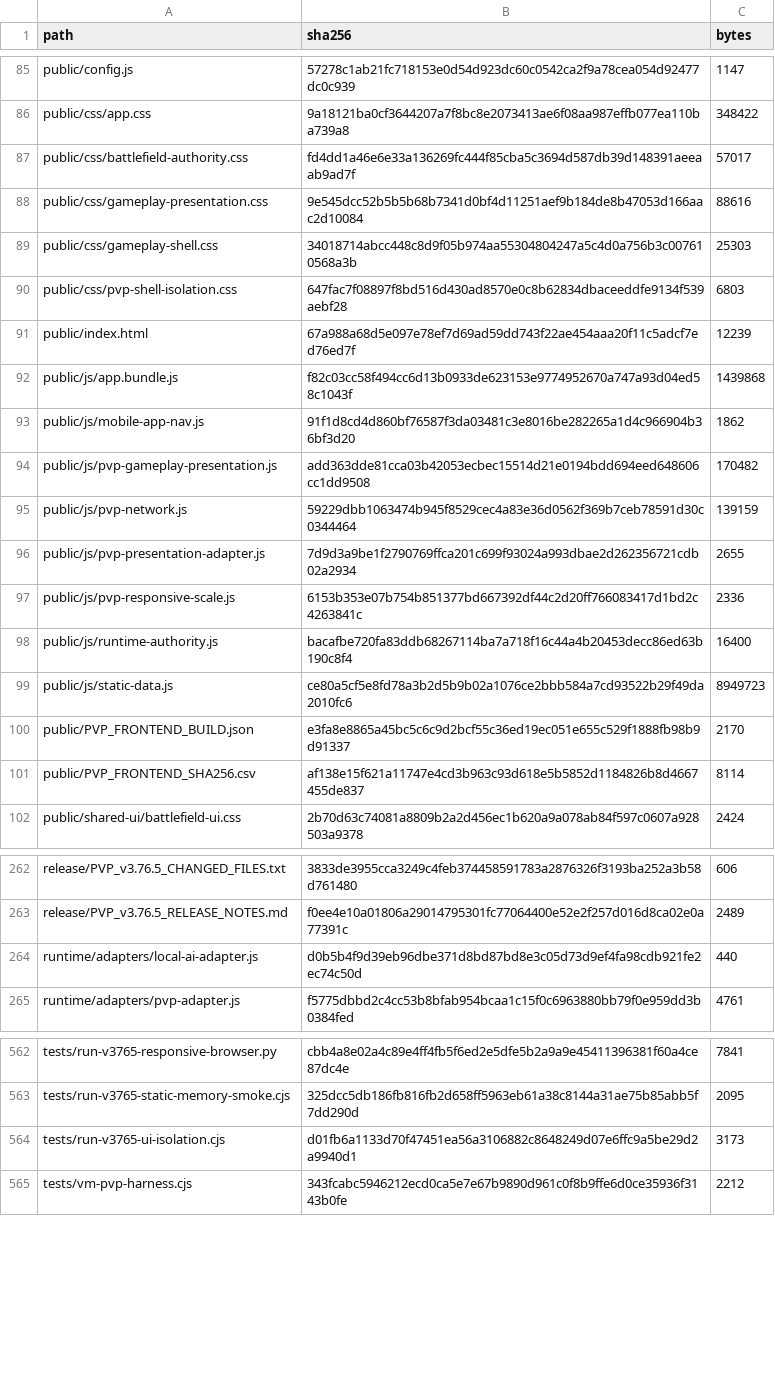
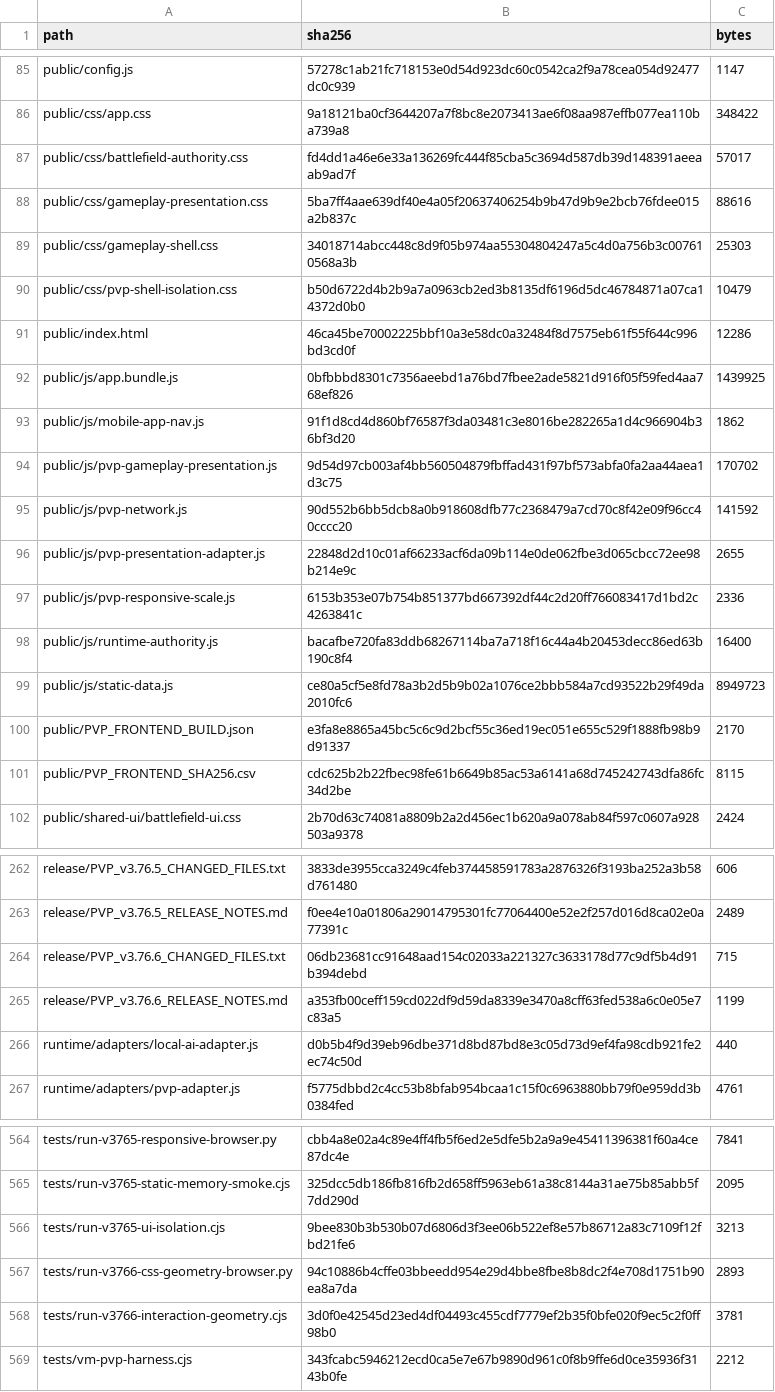
Before and after one commit to GrandisLegacyTCG/Grandis-Legacy-PvP-Trial, a CSV file: FILE_MANIFEST_SHA256.csv, drawn as a sheet; only a part is shown, gaps mark what is left out; the diff covers the shown part only.

```diff
--- a/FILE_MANIFEST_SHA256.csv
+++ b/FILE_MANIFEST_SHA256.csv
@@ -87,11 +87,11 @@ public/css/app.css,9a18121ba0cf3644207a7f8bc8e2073413ae6f08aa987effb077ea110ba73
 public/css/battlefield-authority.css,fd4dd1a46e6e33a136269fc444f85cba5c3694d587db39d148391aeeaab9ad7f,57017
-public/css/gameplay-presentation.css,9e545dcc52b5b5b68b7341d0bf4d11251aef9b184de8b47053d166aac2d10084,88616
+public/css/gameplay-presentation.css,5ba7ff4aae639df40e4a05f20637406254b9b47d9b9e2bcb76fdee015a2b837c,88616
 public/css/gameplay-shell.css,34018714abcc448c8d9f05b974aa55304804247a5c4d0a756b3c007610568a3b,25303
-public/css/pvp-shell-isolation.css,647fac7f08897f8bd516d430ad8570e0c8b62834dbaceeddfe9134f539aebf28,6803
-public/index.html,67a988a68d5e097e78ef7d69ad59dd743f22ae454aaa20f11c5adcf7ed76ed7f,12239
-public/js/app.bundle.js,f82c03cc58f494cc6d13b0933de623153e9774952670a747a93d04ed58c1043f,1439868
+public/css/pvp-shell-isolation.css,b50d6722d4b2b9a7a0963cb2ed3b8135df6196d5dc46784871a07ca14372d0b0,10479
+public/index.html,46ca45be70002225bbf10a3e58dc0a32484f8d7575eb61f55f644c996bd3cd0f,12286
+public/js/app.bundle.js,0bfbbbd8301c7356aeebd1a76bd7fbee2ade5821d916f05f59fed4aa768ef826,1439925
 public/js/mobile-app-nav.js,91f1d8cd4d860bf76587f3da03481c3e8016be282265a1d4c966904b36bf3d20,1862
-public/js/pvp-gameplay-presentation.js,add363dde81cca03b42053ecbec15514d21e0194bdd694eed648606cc1dd9508,170482
-public/js/pvp-network.js,59229dbb1063474b945f8529cec4a83e36d0562f369b7ceb78591d30c0344464,139159
-public/js/pvp-presentation-adapter.js,7d9d3a9be1f2790769ffca201c699f93024a993dbae2d262356721cdb02a2934,2655
+public/js/pvp-gameplay-presentation.js,9d54d97cb003af4bb560504879fbffad431f97bf573abfa0fa2aa44aea1d3c75,170702
+public/js/pvp-network.js,90d552b6bb5dcb8a0b918608dfb77c2368479a7cd70c8f42e09f96cc40cccc20,141592
+public/js/pvp-presentation-adapter.js,22848d2d10c01af66233acf6da09b114e0de062fbe3d065cbcc72ee98b214e9c,2655
 public/js/pvp-responsive-scale.js,6153b353e07b754b851377bd667392df44c2d20ff766083417d1bd2c4263841c,2336
@@ -100,3 +100,3 @@ public/js/static-data.js,ce80a5cf5e8fd78a3b2d5b9b02a1076ce2bbb584a7cd93522b29f49
 public/PVP_FRONTEND_BUILD.json,e3fa8e8865a45bc5c6c9d2bcf55c36ed19ec051e655c529f1888fb98b9d91337,2170
-public/PVP_FRONTEND_SHA256.csv,af138e15f621a11747e4cd3b963c93d618e5b5852d1184826b8d4667455de837,8114
+public/PVP_FRONTEND_SHA256.csv,cdc625b2b22fbec98fe61b6649b85ac53a6141a68d745242743dfa86fc34d2be,8115
 public/shared-ui/battlefield-ui.css,2b70d63c74081a8809b2a2d456ec1b620a9a078ab84f597c0607a928503a9378,2424
@@ -263,2 +263,4 @@ release/PVP_v3.76.5_CHANGED_FILES.txt,3833de3955cca3249c4feb374458591783a2876326
 release/PVP_v3.76.5_RELEASE_NOTES.md,f0ee4e10a01806a29014795301fc77064400e52e2f257d016d8ca02e0a77391c,2489
+release/PVP_v3.76.6_CHANGED_FILES.txt,06db23681cc91648aad154c02033a221327c3633178d77c9df5b4d91b394debd,715
+release/PVP_v3.76.6_RELEASE_NOTES.md,a353fb00ceff159cd022df9d59da8339e3470a8cff63fed538a6c0e05e7c83a5,1199
 runtime/adapters/local-ai-adapter.js,d0b5b4f9d39eb96dbe371d8bd87bd8e3c05d73d9ef4fa98cdb921fe2ec74c50d,440
@@ -563,3 +565,5 @@ tests/run-v3765-responsive-browser.py,cbb4a8e02a4c89e4ff4fb5f6ed2e5dfe5b2a9a9e45
 tests/run-v3765-static-memory-smoke.cjs,325dcc5db186fb816fb2d658ff5963eb61a38c8144a31ae75b85abb5f7dd290d,2095
-tests/run-v3765-ui-isolation.cjs,d01fb6a1133d70f47451ea56a3106882c8648249d07e6ffc9a5be29d2a9940d1,3173
+tests/run-v3765-ui-isolation.cjs,9bee830b3b530b07d6806d3f3ee06b522ef8e57b86712a83c7109f12fbd21fe6,3213
+tests/run-v3766-css-geometry-browser.py,94c10886b4cffe03bbeedd954e29d4bbe8fbe8b8dc2f4e708d1751b90ea8a7da,2893
+tests/run-v3766-interaction-geometry.cjs,3d0f0e42545d23ed4df04493c455cdf7779ef2b35f0bfe020f9ec5c2f0ff98b0,3781
 tests/vm-pvp-harness.cjs,343fcabc5946212ecd0ca5e7e67b9890d961c0f8b9ffe6d0ce35936f3143b0fe,2212
```
Also changed, not shown: 7 edited cells elsewhere in this file, public/PVP_FRONTEND_SHA256.csv, 17 other files.
